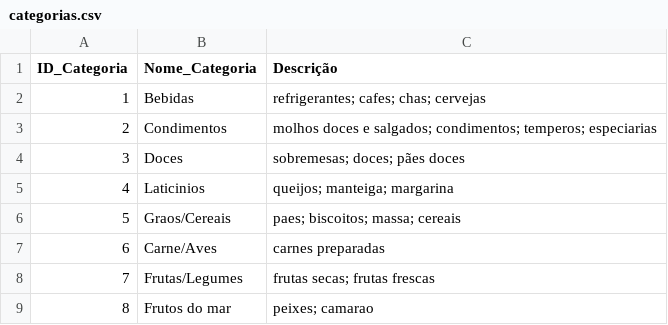
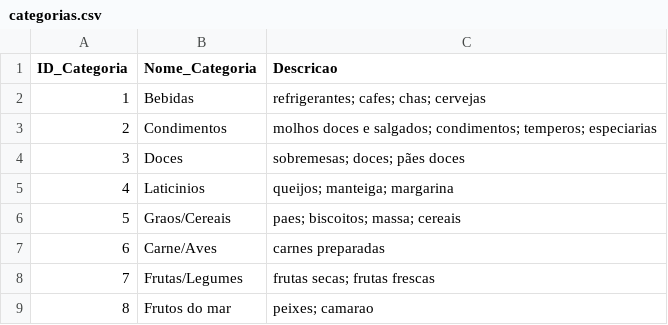
Before and after one commit to julianarpaz/banco-de-dados-projeto, a CSV file: base_de_dados/categorias.csv, drawn as a sheet.

```diff
--- a/base_de_dados/categorias.csv
+++ b/base_de_dados/categorias.csv
@@ -1,2 +1,2 @@
-ID_Categoria,Nome_Categoria,Descrição
+ID_Categoria,Nome_Categoria,Descricao
 1,Bebidas,refrigerantes; cafes; chas; cervejas
```
Also changed, not shown: base_de_dados/clientes.csv, base_de_dados/compras.csv, 5 other files.
